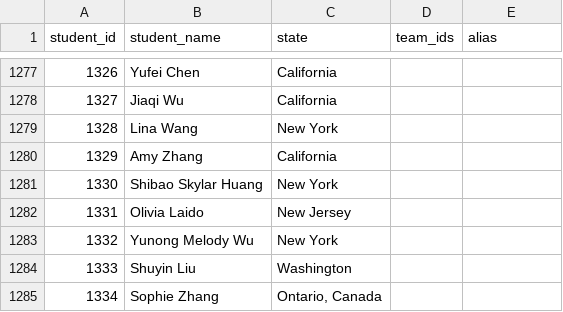
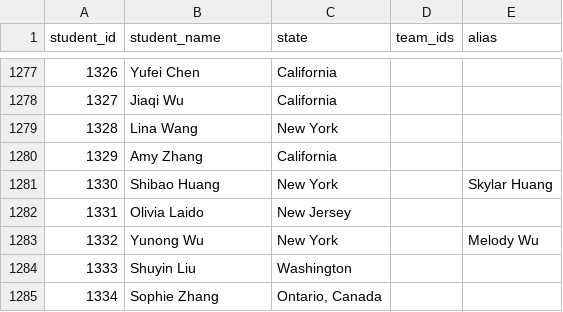
Before and after one commit to mchen07/math-competition, a CSV file: database/students/students.csv, drawn as a sheet; only a part is shown, gaps mark what is left out.

```diff
--- a/database/students/students.csv
+++ b/database/students/students.csv
@@ -1280,5 +1280,5 @@ student_id,student_name,state,team_ids,alias
 1329,Amy Zhang,California,,
-1330,Shibao Skylar Huang,New York,,
+1330,Shibao Huang,New York,,Skylar Huang
 1331,Olivia Laido,New Jersey,,
-1332,Yunong Melody Wu,New York,,
+1332,Yunong Wu,New York,,Melody Wu
 1333,Shuyin Liu,Washington,,
```
Also changed, not shown: 3 other files.
